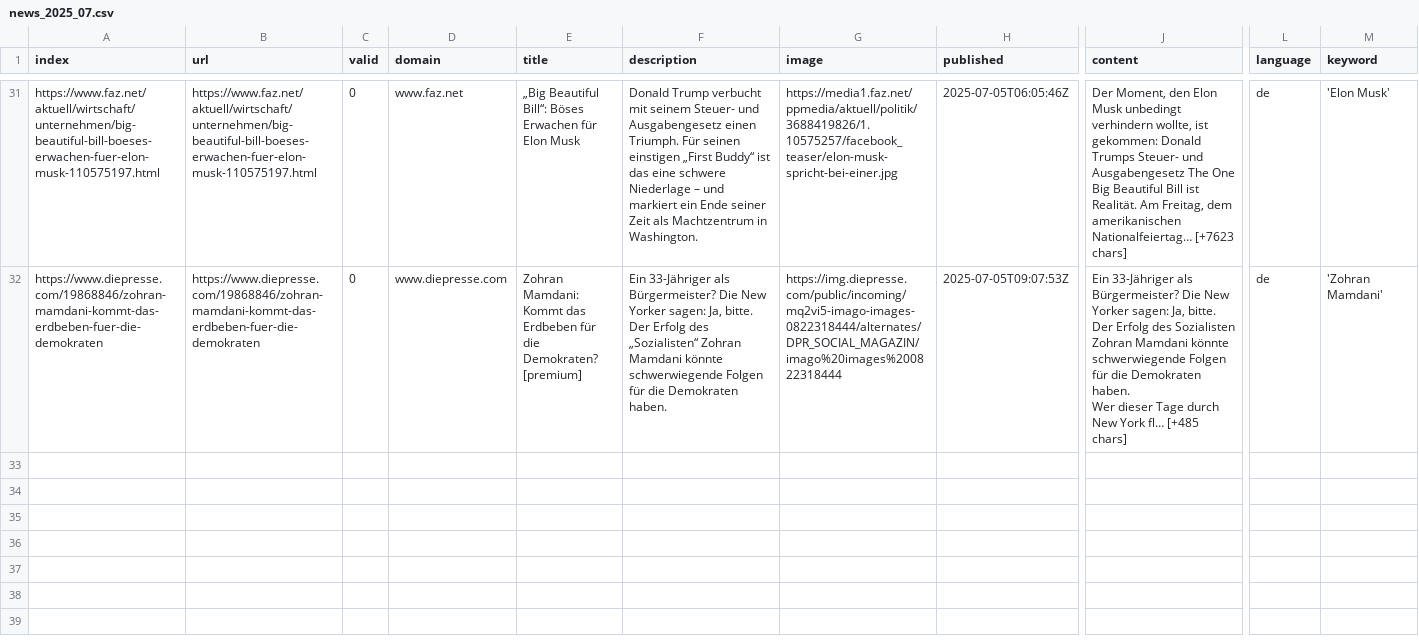
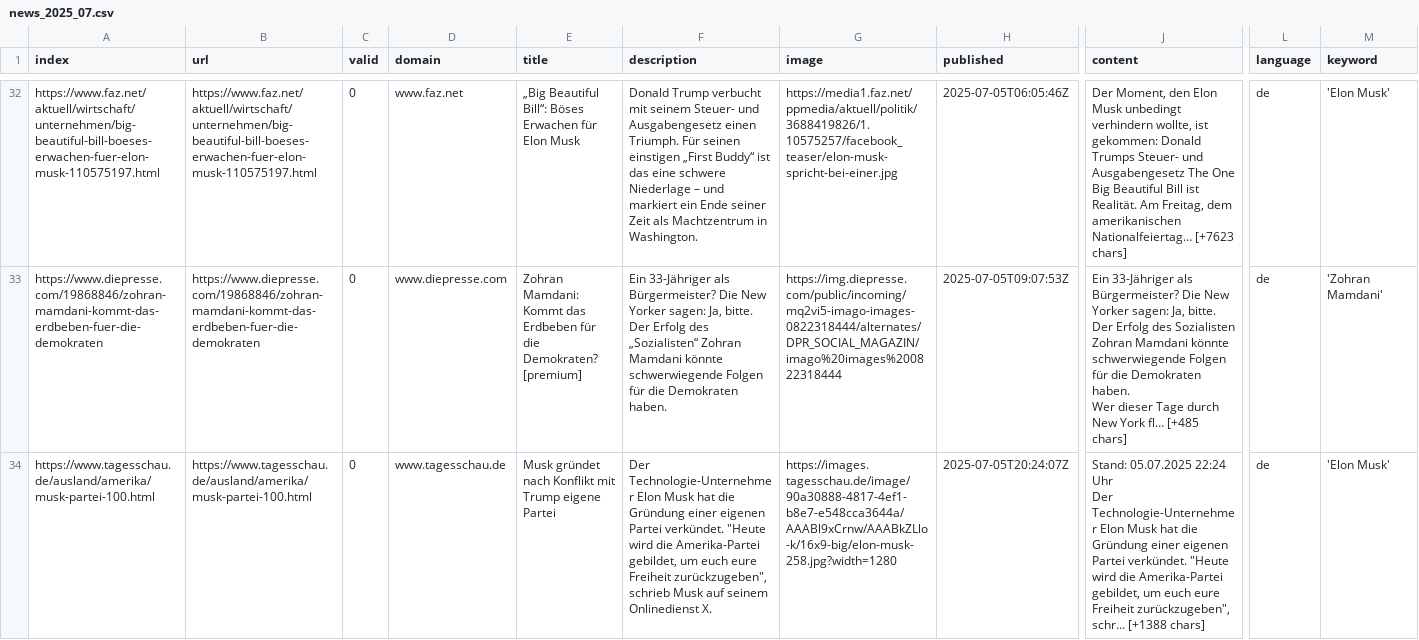
Before and after one commit to pg-ufr-news/winterIsComing, a CSV file: csv/news_2025_07.csv, drawn as a sheet; only a part is shown, gaps mark what is left out; rows hold the shown columns only; ↵ is a line break in a cell; the diff covers the shown part only; the diff names each change by its address in the sheet, - before the commit and + after, or states it on an @@ line.

```diff
--- a/csv/news_2025_07.csv
+++ b/csv/news_2025_07.csv
+row 34: https://www.tagesschau.de/ausland/amerika/musk-partei-100.html | https://www.tagesschau.de/ausland/amerika/musk-partei-100.html | 0 | www.tagesschau.de | Musk gründet nach Konflikt mit Trump eigene Partei | Der Technologie-Unternehmer Elon Musk hat die Gründung einer eigenen Partei verkündet. "Heute wird die Amerika-Partei gebildet, um euch eure Freiheit zurückzugeben", schrieb Musk auf seinem Onlinedienst X. | https://images.tagesschau.de/image/90a30888-4817-4ef1-b8e7-e548cca3644a/AAABl9xCrnw/AAABkZLlo-k/16x9-big/elon-musk-258.jpg?width=1280 | 2025-07-05T20:24:07Z | Stand: 05.07.2025 22:24 Uhr ↵ Der Technologie-Unternehmer Elon Musk hat die Gründung einer eigenen Partei verkündet. "Heute wird die Amerika-Partei gebildet, um euch eure Freiheit zurückzugeben", schr… [+1388 chars] | de | 'Elon Musk'
```
Also changed, not shown: 2 added rows elsewhere in this file, csv/news_2025_06.csv, keywords.csv.
